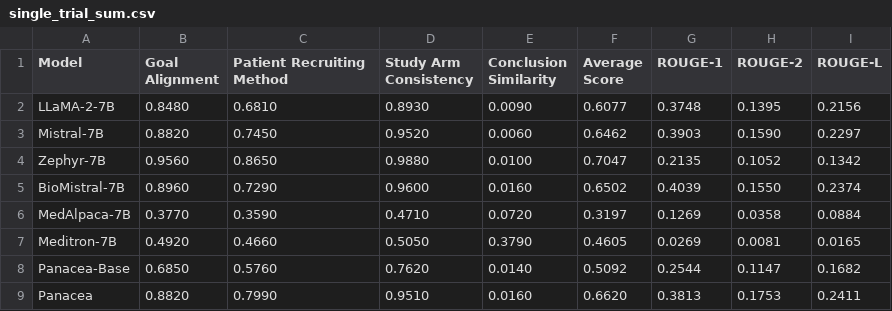
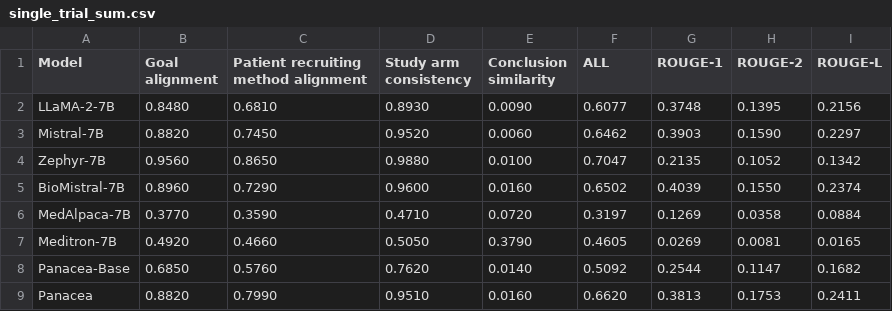
Before and after one commit to linjc16/Panacea, a CSV file: src/vis/results/0/single_trial_sum.csv, drawn as a sheet.

```diff
--- a/src/vis/results/0/single_trial_sum.csv
+++ b/src/vis/results/0/single_trial_sum.csv
@@ -1,2 +1,2 @@
-Model,Goal Alignment,Patient Recruiting Method,Study Arm Consistency,Conclusion Similarity,Average Score,ROUGE-1,ROUGE-2,ROUGE-L
+Model,Goal alignment,Patient recruiting method alignment,Study arm consistency,Conclusion similarity,ALL,ROUGE-1,ROUGE-2,ROUGE-L
 LLaMA-2-7B,0.8480,0.6810,0.8930,0.0090,0.6077,0.3748,0.1395,0.2156
```
Also changed, not shown: 5 other files.
